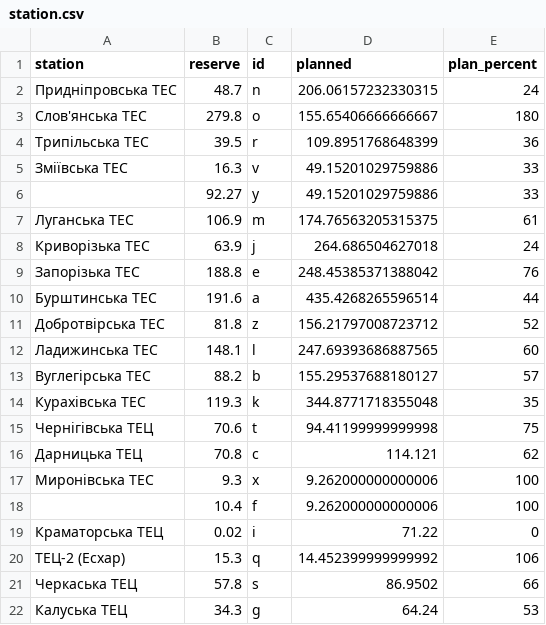
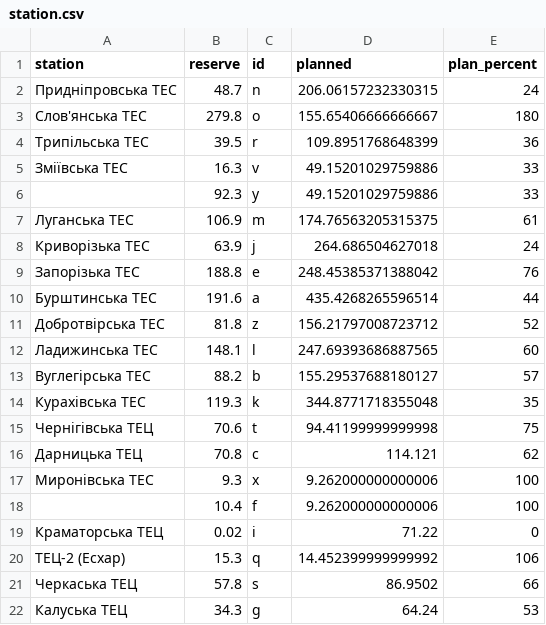
Before and after one commit to YevhDr/TES-map, a CSV file: data/station.csv, drawn as a sheet.

```diff
--- a/data/station.csv
+++ b/data/station.csv
@@ -5,3 +5,3 @@
 Зміївська ТЕС,16.3,v,49.15201029759886,33
-,92.27,y,49.15201029759886,33
+,92.3,y,49.15201029759886,33
 Луганська ТЕС,106.9,m,174.76563205315375,61
```
Also changed, not shown: 6 other files.
